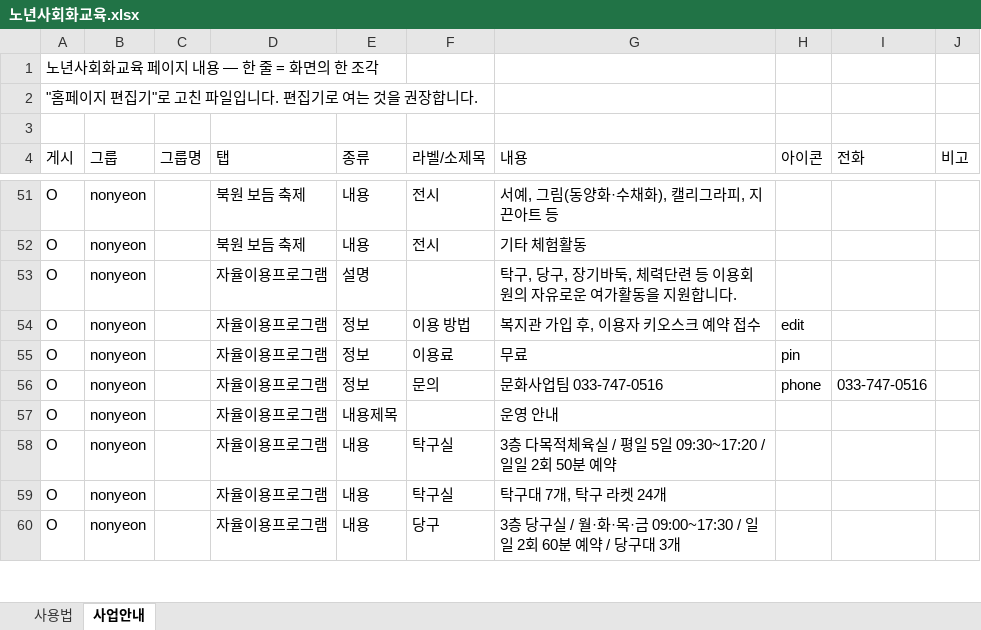
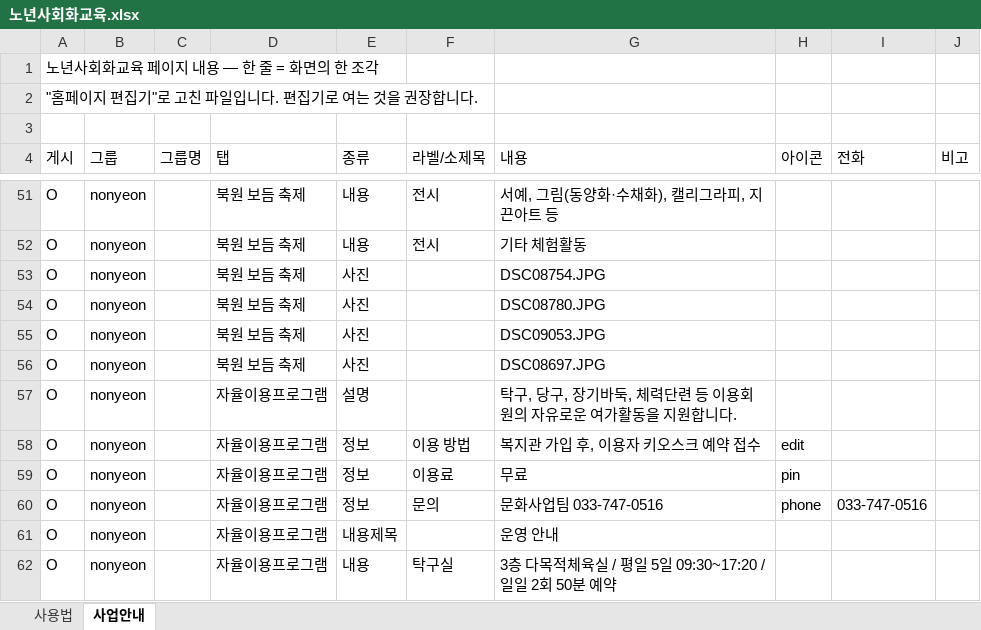
Before and after one commit to bukwonsenior/homepage, an Excel workbook: data/saeop/노년사회화교육.xlsx, sheet 사업안내, drawn as a sheet; only a part is shown, gaps mark what is left out; the shorter side is filled out with more unchanged rows; values as stored, in another font and other column widths than the file's, no borders; the diff names each change by its address in the sheet, - before the commit and + after, or states it on an @@ line.

Commit message:
편집기: 노년사회화교육 수정 (사진 4장)

```diff
--- a/data/saeop/노년사회화교육.xlsx (sheet 사업안내)
+++ b/data/saeop/노년사회화교육.xlsx (sheet 사업안내)
+row 53: O | nonyeon |  | 북원 보듬 축제 | 사진 |  | DSC08754.JPG
+row 54: O | nonyeon |  | 북원 보듬 축제 | 사진 |  | DSC08780.JPG
+row 55: O | nonyeon |  | 북원 보듬 축제 | 사진 |  | DSC09053.JPG
+row 56: O | nonyeon |  | 북원 보듬 축제 | 사진 |  | DSC08697.JPG
```
Also changed, not shown: 4 other files.
